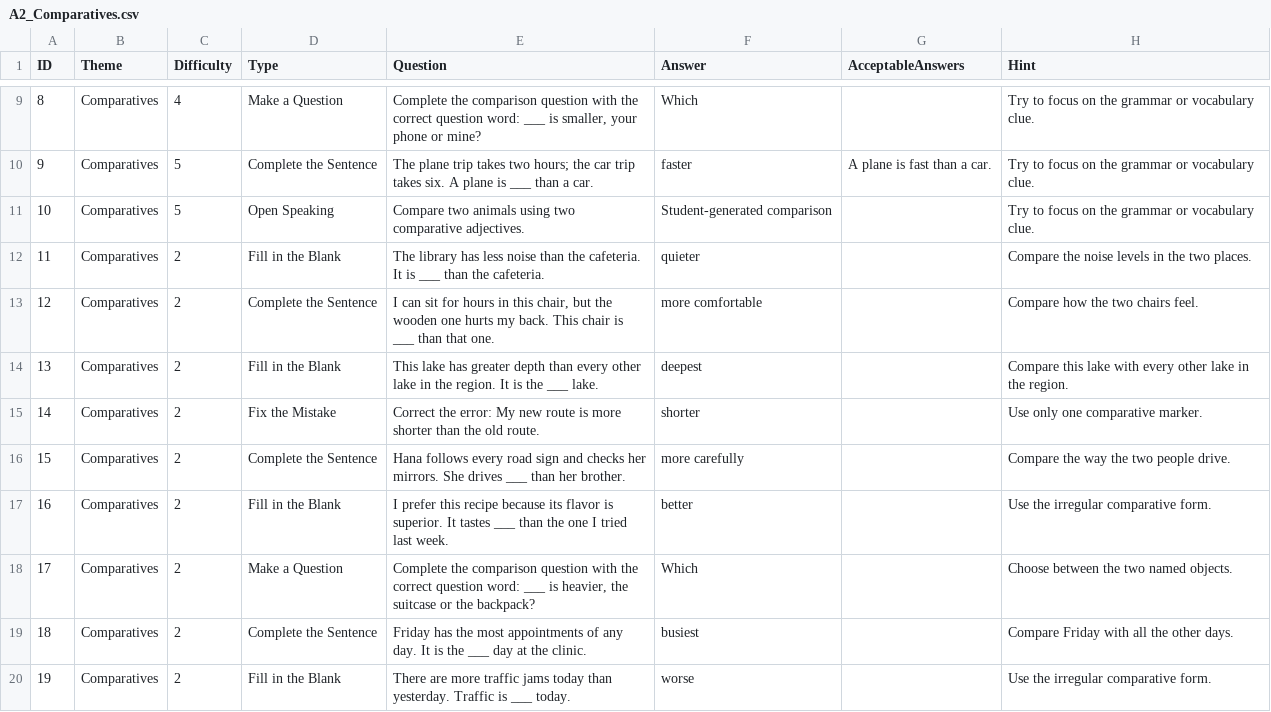
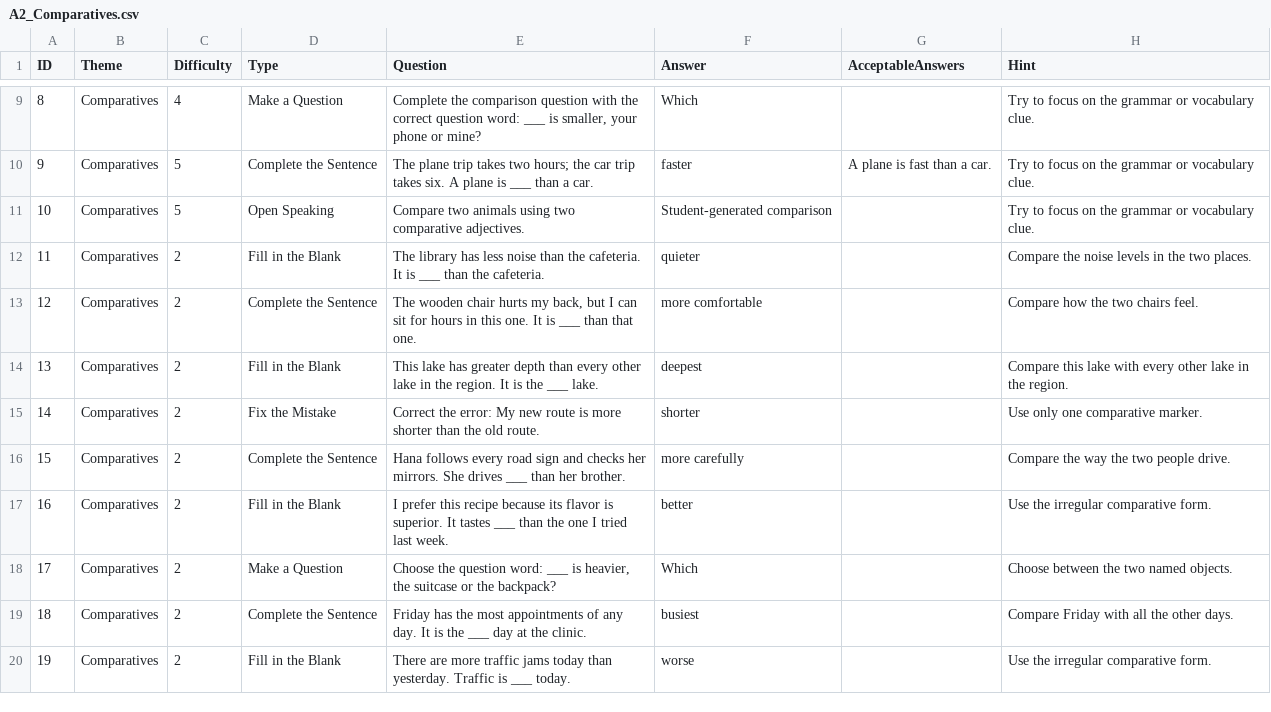
Before and after one commit to stephenfagen/english-quest, a CSV file: A2_Comparatives.csv, drawn as a sheet; only a part is shown, gaps mark what is left out.

Commit message:
Tighten prompts and use context instead of clues

```diff
--- a/A2_Comparatives.csv
+++ b/A2_Comparatives.csv
@@ -12,3 +12,3 @@
 11,Comparatives,2,Fill in the Blank,The library has less noise than the cafeteria. It is ___ than the cafeteria.,quieter,,Compare the noise levels in the two places.
-12,Comparatives,2,Complete the Sentence,"I can sit for hours in this chair, but the wooden one hurts my back. This chair is ___ than that one.",more comfortable,,Compare how the two chairs feel.
+12,Comparatives,2,Complete the Sentence,"The wooden chair hurts my back, but I can sit for hours in this one. It is ___ than that one.",more comfortable,,Compare how the two chairs feel.
 13,Comparatives,2,Fill in the Blank,This lake has greater depth than every other lake in the region. It is the ___ lake.,deepest,,Compare this lake with every other lake in the region.
@@ -17,3 +17,3 @@
 16,Comparatives,2,Fill in the Blank,I prefer this recipe because its flavor is superior. It tastes ___ than the one I tried last week.,better,,Use the irregular comparative form.
-17,Comparatives,2,Make a Question,"Complete the comparison question with the correct question word: ___ is heavier, the suitcase or the backpack?",Which,,Choose between the two named objects.
+17,Comparatives,2,Make a Question,"Choose the question word: ___ is heavier, the suitcase or the backpack?",Which,,Choose between the two named objects.
 18,Comparatives,2,Complete the Sentence,Friday has the most appointments of any day. It is the ___ day at the clinic.,busiest,,Compare Friday with all the other days.
```
